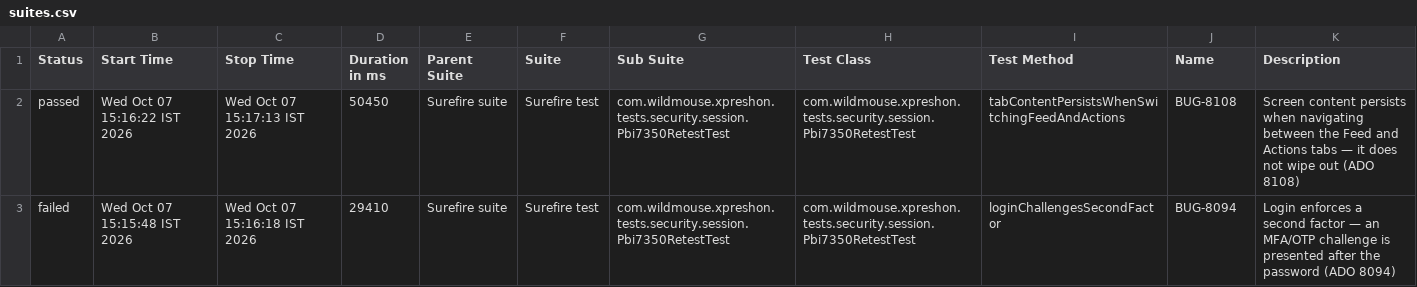
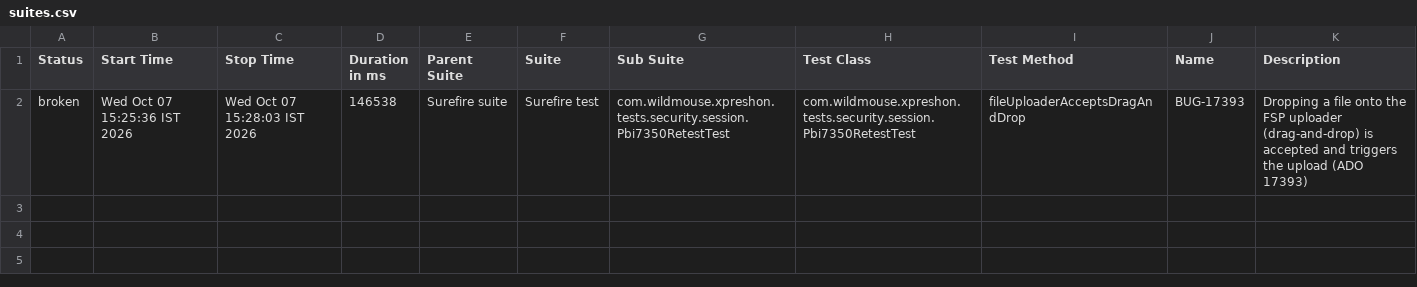
Before and after one commit to sarandadanika/wm-test-report, a CSV file: releases/release-01/data/suites.csv, drawn as a sheet.

Commit message:
release-01 - 45/68 passed (2026-10-07 15:28)

```diff
--- a/releases/release-01/data/suites.csv
+++ b/releases/release-01/data/suites.csv
@@ -1,3 +1,2 @@
 "Status","Start Time","Stop Time","Duration in ms","Parent Suite","Suite","Sub Suite","Test Class","Test Method","Name","Description"
-"passed","Wed Oct 07 15:16:22 IST 2026","Wed Oct 07 15:17:13 IST 2026","50450","Surefire suite","Surefire test","com.wildmouse.xpreshon.tests.security.session.Pbi7350RetestTest","com.wildmouse.xpreshon.tests.security.session.Pbi7350RetestTest","tabContentPersistsWhenSwitchingFeedAndActions","BUG-8108","Screen content persists when navigating between the Feed and Actions tabs — it does not wipe out (ADO 8108)"
-"failed","Wed Oct 07 15:15:48 IST 2026","Wed Oct 07 15:16:18 IST 2026","29410","Surefire suite","Surefire test","com.wildmouse.xpreshon.tests.security.session.Pbi7350RetestTest","com.wildmouse.xpreshon.tests.security.session.Pbi7350RetestTest","loginChallengesSecondFactor","BUG-8094","Login enforces a second factor — an MFA/OTP challenge is presented after the password (ADO 8094)"
+"broken","Wed Oct 07 15:25:36 IST 2026","Wed Oct 07 15:28:03 IST 2026","146538","Surefire suite","Surefire test","com.wildmouse.xpreshon.tests.security.session.Pbi7350RetestTest","com.wildmouse.xpreshon.tests.security.session.Pbi7350RetestTest","fileUploaderAcceptsDragAndDrop","BUG-17393","Dropping a file onto the FSP uploader (drag-and-drop) is accepted and triggers the upload (ADO 17393)"
```
Also changed, not shown: 43 other files.
